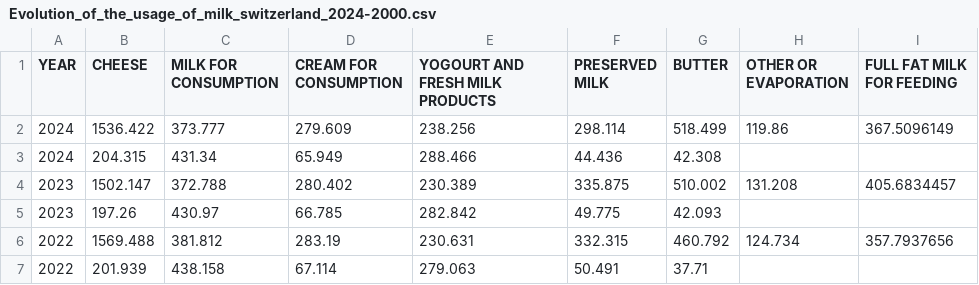
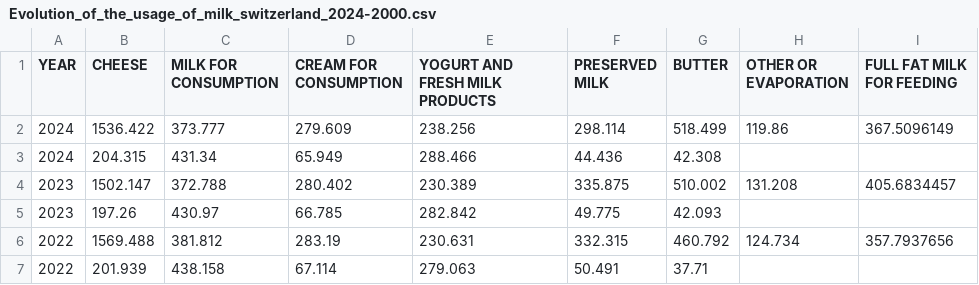
Before and after one commit to com-480-data-visualization/Butter-Analysis, a CSV file: datasets/milk_usage_evolution_switzerland/Evolution_of_the_usage_of_milk_switzerland_2024-2000.csv, drawn as a sheet; only a part is shown.

```diff
--- a/datasets/milk_usage_evolution_switzerland/Evolution_of_the_usage_of_milk_switzerland_2024-2000.csv
+++ b/datasets/milk_usage_evolution_switzerland/Evolution_of_the_usage_of_milk_switzerland_2024-2000.csv
@@ -1,2 +1,2 @@
-YEAR,CHEESE,MILK FOR CONSUMPTION,CREAM FOR CONSUMPTION,YOGOURT  AND FRESH MILK PRODUCTS,PRESERVED MILK,BUTTER,OTHER OR EVAPORATION,FULL FAT MILK FOR  FEEDING
+YEAR,CHEESE,MILK FOR CONSUMPTION,CREAM FOR CONSUMPTION,YOGURT AND FRESH MILK PRODUCTS,PRESERVED MILK,BUTTER,OTHER OR EVAPORATION,FULL FAT MILK FOR FEEDING
 2024,1536.422,373.777,279.609,238.256,298.114,518.499,119.86,367.5096149
```
Also changed, not shown: 3 other files.
